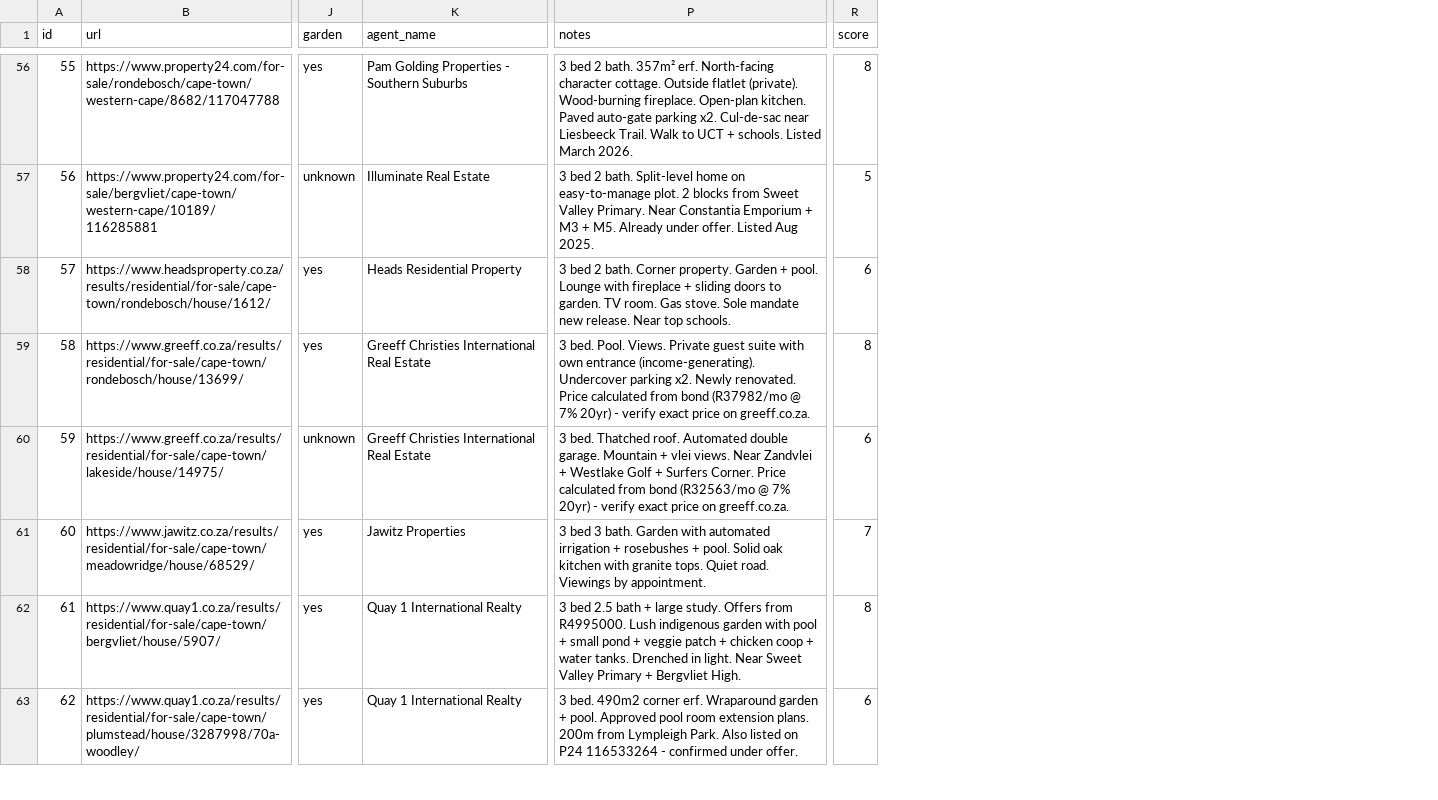
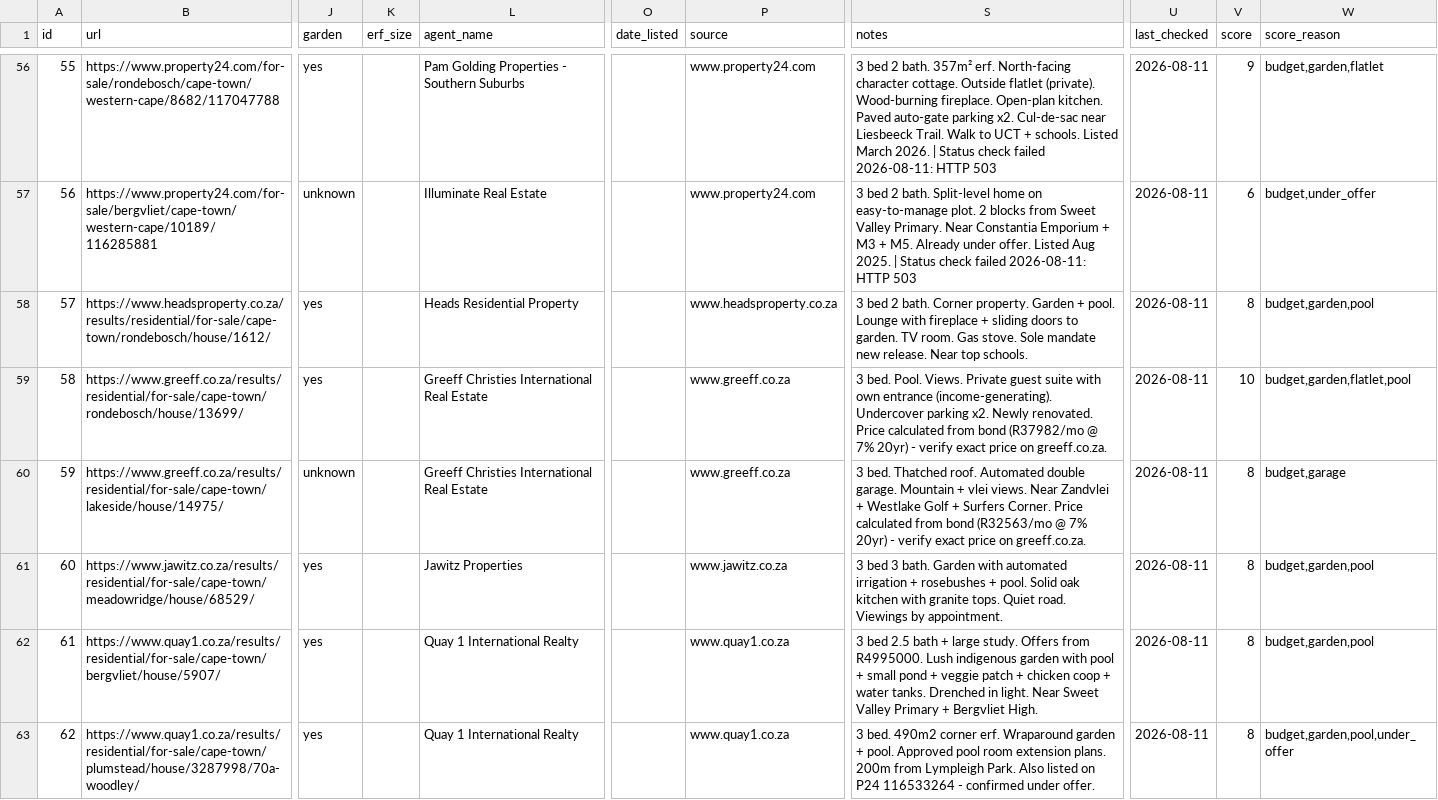
Before and after one commit to system123/house-search, a CSV file: listings.csv, drawn as a sheet; only a part is shown, gaps mark what is left out; addresses are those after the commit; the diff covers the shown part only; the diff names each change by its address in the sheet, - before the commit and + after, or states it on an @@ line.

```diff
--- a/listings.csv
+++ b/listings.csv
+column K (erf_size), empty
+column O (date_listed), empty
+column P (source), rows 56-63: www.property24.com | www.property24.com | www.headsproperty.co.za | www.greeff.co.za | www.greeff.co.za | www.jawitz.co.za | www.quay1.co.za | www.quay1.co.za
+column U (last_checked), rows 56-63: all 2026-08-11
+column W (score_reason), rows 56-63: budget,garden,flatlet | budget,under_offer | budget,garden,pool | budget,garden,flatlet,pool | budget,garage | budget,garden,pool | budget,garden,pool | budget,garden,pool,under_offer
-S56 (notes): …March 2026.
+S56 (notes): …March 2026. | Status check failed 2026-08-11: HTTP 503
-V56 (score): 8
+V56 (score): 9
-S57 (notes): …Aug 2025.
+S57 (notes): …Aug 2025. | Status check failed 2026-08-11: HTTP 503
-V57 (score): 5
+V57 (score): 6
-V58 (score): 6
+V58 (score): 8
-V59 (score): 8
+V59 (score): 10
-V60 (score): 6
+V60 (score): 8
-V61 (score): 7
+V61 (score): 8
-V63 (score): 6
+V63 (score): 8
```
Also changed, not shown: 79 edited cells elsewhere in this file, 2 other files.
